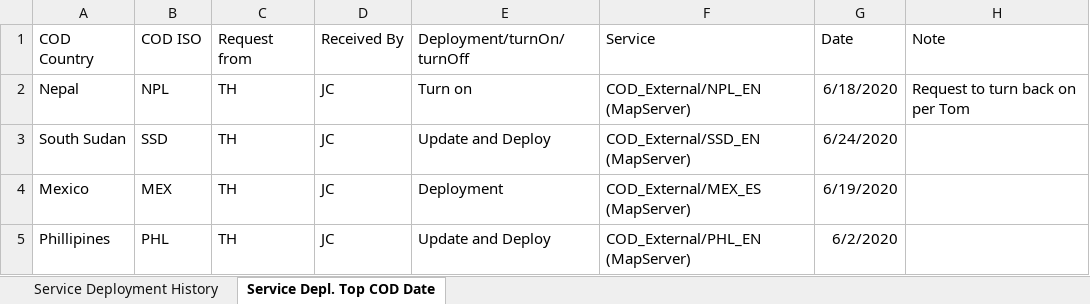
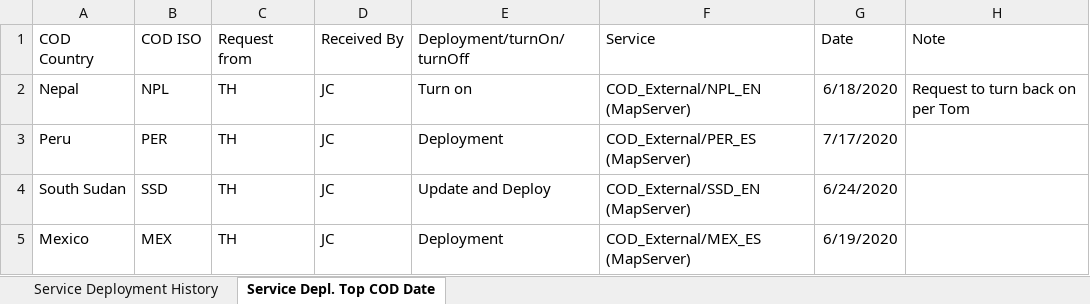
Before and after one commit to UGA-ITOSHumanitarianGIS/mapservicedoc, an Excel workbook: Data/CODServiceDeploymentStatus.xlsx, sheet Service Depl. Top COD Date, drawn as a sheet; only a part is shown; the shorter side is filled out with more unchanged rows; values as stored, in another font and other column widths than the file's, no borders; table styles not drawn; the diff names each change by its address in the sheet, - before the commit and + after, or states it on an @@ line.

```diff
--- a/Data/CODServiceDeploymentStatus.xlsx (sheet Service Depl. Top COD Date)
+++ b/Data/CODServiceDeploymentStatus.xlsx (sheet Service Depl. Top COD Date)
+row 3: Peru | PER | TH | JC | Deployment | COD_External/PER_ES (MapServer) | 7/17/2020
```
Also changed, not shown: sheet Service Deployment History.
